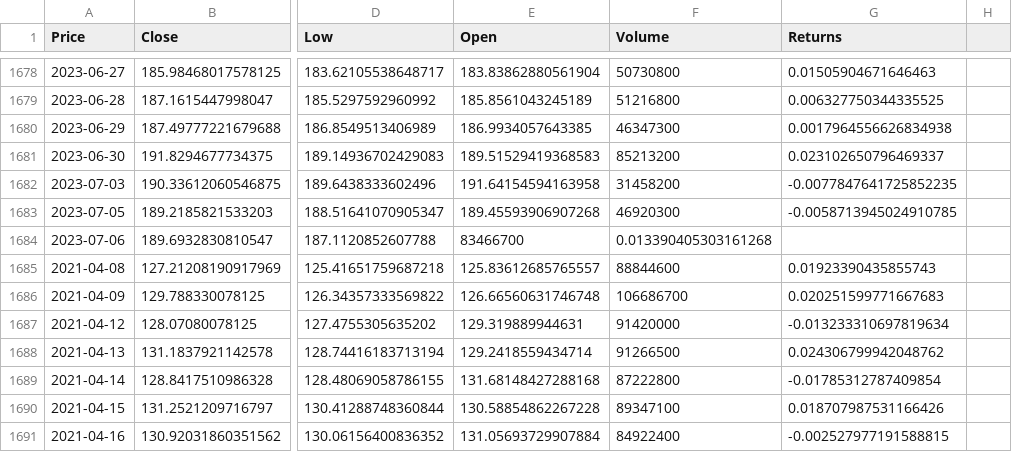
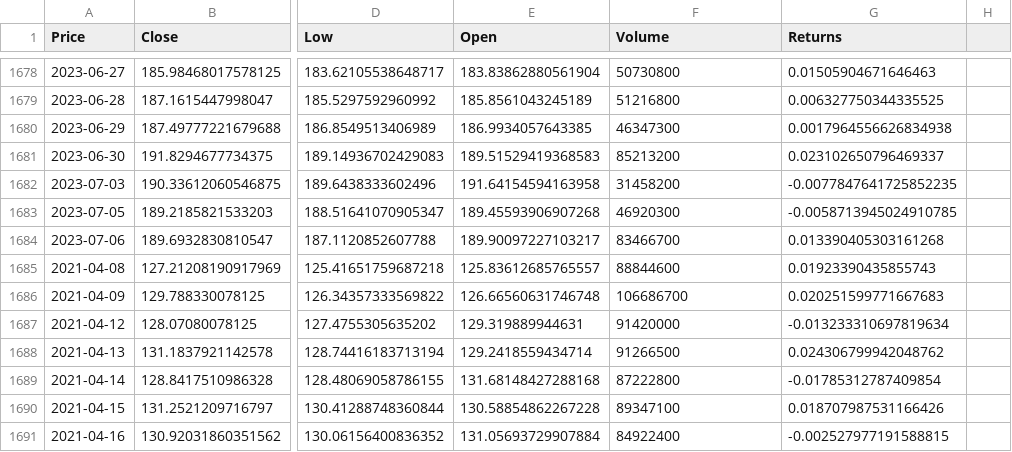
Before and after one commit to AntonisMpelias/Multi-asset-Backtester, a CSV file: data/processed/AAPL_2021-2025.csv, drawn as a sheet; only a part is shown, gaps mark what is left out; the diff names each change by its address in the sheet, - before the commit and + after, or states it on an @@ line.

Commit message:
Update AAPL_2021-2025.csv

```diff
--- a/data/processed/AAPL_2021-2025.csv
+++ b/data/processed/AAPL_2021-2025.csv
-E1684 (Open): 83466700
+E1684 (Open): 189.90097227103217
-F1684 (Volume): 0.013390405303161268
+F1684 (Volume): 83466700
-G1684 (Returns): (empty)
+G1684 (Returns): 0.013390405303161268
```
